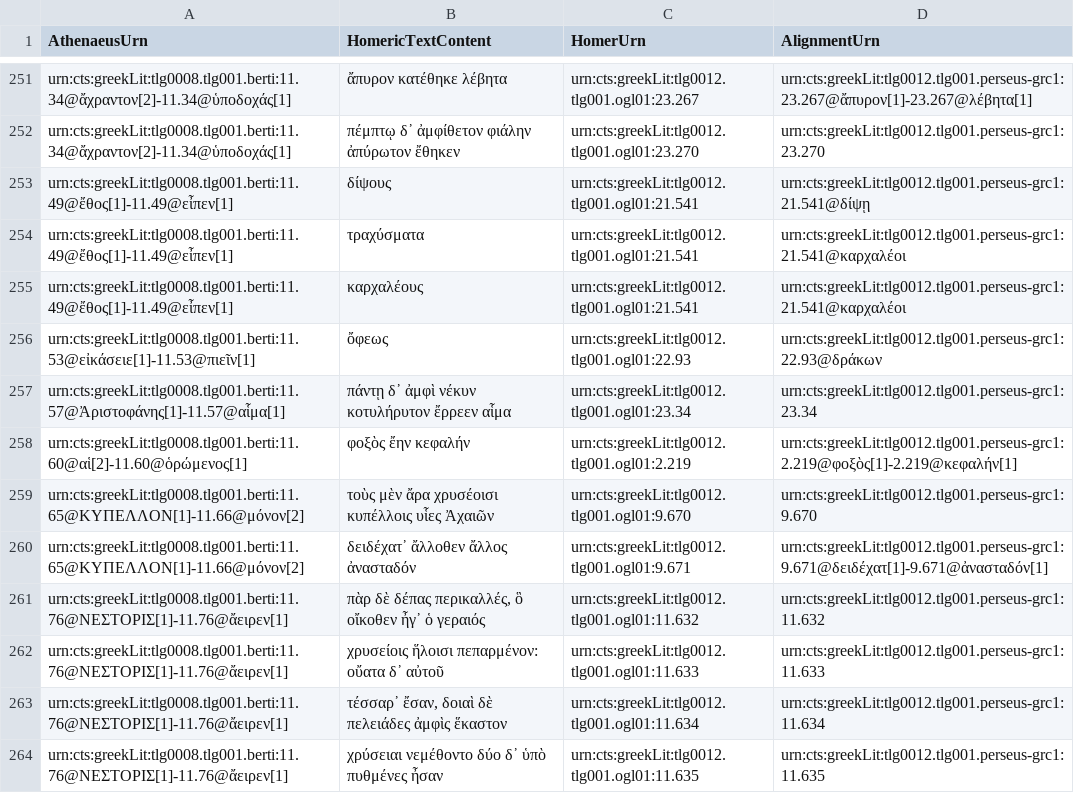
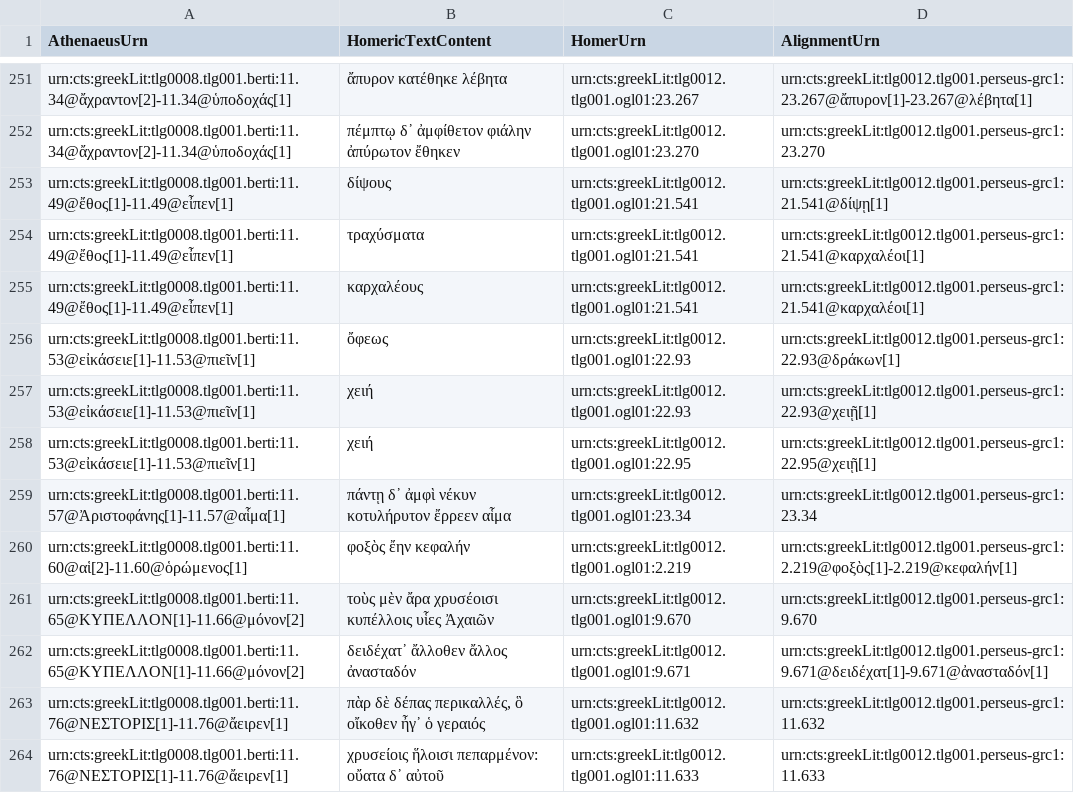
Before and after one commit to DigitalAthenaeus/homeric-reuse, a CSV file: tabular-data/htr.csv, drawn as a sheet; only a part is shown, gaps mark what is left out; the shorter side is filled out with more unchanged rows.

Commit message:
Update htr.csv

```diff
--- a/tabular-data/htr.csv
+++ b/tabular-data/htr.csv
@@ -252,6 +252,8 @@
 "urn:cts:greekLit:tlg0008.tlg001.berti:11.34@ἄχραντον[2]-11.34@ὑποδοχάς[1]","πέμπτῳ δ᾽ ἀμφίθετον φιάλην ἀπύρωτον ἔθηκεν","urn:cts:greekLit:tlg0012.tlg001.ogl01:23.270","urn:cts:greekLit:tlg0012.tlg001.perseus-grc1:23.270"
-"urn:cts:greekLit:tlg0008.tlg001.berti:11.49@ἔθος[1]-11.49@εἶπεν[1]","δίψους","urn:cts:greekLit:tlg0012.tlg001.ogl01:21.541","urn:cts:greekLit:tlg0012.tlg001.perseus-grc1:21.541@δίψῃ"
-"urn:cts:greekLit:tlg0008.tlg001.berti:11.49@ἔθος[1]-11.49@εἶπεν[1]","τραχύσματα","urn:cts:greekLit:tlg0012.tlg001.ogl01:21.541","urn:cts:greekLit:tlg0012.tlg001.perseus-grc1:21.541@καρχαλέοι"
-"urn:cts:greekLit:tlg0008.tlg001.berti:11.49@ἔθος[1]-11.49@εἶπεν[1]","καρχαλέους","urn:cts:greekLit:tlg0012.tlg001.ogl01:21.541","urn:cts:greekLit:tlg0012.tlg001.perseus-grc1:21.541@καρχαλέοι"
-"urn:cts:greekLit:tlg0008.tlg001.berti:11.53@εἰκάσειε[1]-11.53@πιεῖν[1]","ὄφεως","urn:cts:greekLit:tlg0012.tlg001.ogl01:22.93","urn:cts:greekLit:tlg0012.tlg001.perseus-grc1:22.93@δράκων"
+"urn:cts:greekLit:tlg0008.tlg001.berti:11.49@ἔθος[1]-11.49@εἶπεν[1]","δίψους","urn:cts:greekLit:tlg0012.tlg001.ogl01:21.541","urn:cts:greekLit:tlg0012.tlg001.perseus-grc1:21.541@δίψῃ[1]"
+"urn:cts:greekLit:tlg0008.tlg001.berti:11.49@ἔθος[1]-11.49@εἶπεν[1]","τραχύσματα","urn:cts:greekLit:tlg0012.tlg001.ogl01:21.541","urn:cts:greekLit:tlg0012.tlg001.perseus-grc1:21.541@καρχαλέοι[1]"
+"urn:cts:greekLit:tlg0008.tlg001.berti:11.49@ἔθος[1]-11.49@εἶπεν[1]","καρχαλέους","urn:cts:greekLit:tlg0012.tlg001.ogl01:21.541","urn:cts:greekLit:tlg0012.tlg001.perseus-grc1:21.541@καρχαλέοι[1]"
+"urn:cts:greekLit:tlg0008.tlg001.berti:11.53@εἰκάσειε[1]-11.53@πιεῖν[1]","ὄφεως","urn:cts:greekLit:tlg0012.tlg001.ogl01:22.93","urn:cts:greekLit:tlg0012.tlg001.perseus-grc1:22.93@δράκων[1]"
+"urn:cts:greekLit:tlg0008.tlg001.berti:11.53@εἰκάσειε[1]-11.53@πιεῖν[1]","χειή","urn:cts:greekLit:tlg0012.tlg001.ogl01:22.93","urn:cts:greekLit:tlg0012.tlg001.perseus-grc1:22.93@χειῇ[1]"
+"urn:cts:greekLit:tlg0008.tlg001.berti:11.53@εἰκάσειε[1]-11.53@πιεῖν[1]","χειή","urn:cts:greekLit:tlg0012.tlg001.ogl01:22.95","urn:cts:greekLit:tlg0012.tlg001.perseus-grc1:22.95@χειῇ[1]"
 "urn:cts:greekLit:tlg0008.tlg001.berti:11.57@Ἀριστοφάνης[1]-11.57@αἷμα[1]","πάντῃ δ᾽ ἀμφὶ νέκυν κοτυλήρυτον ἔρρεεν αἷμα","urn:cts:greekLit:tlg0012.tlg001.ogl01:23.34","urn:cts:greekLit:tlg0012.tlg001.perseus-grc1:23.34"
```
